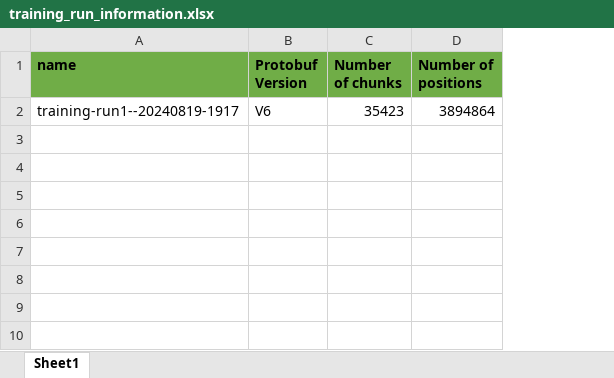
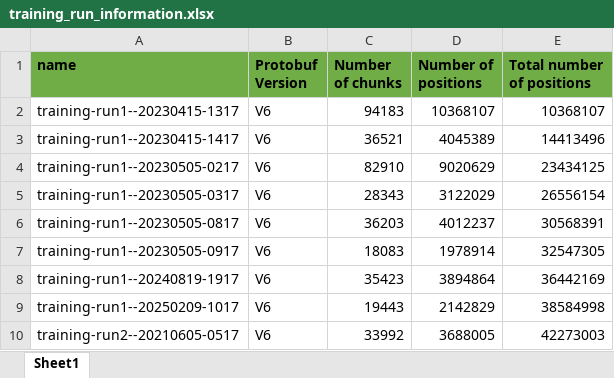
Before and after one commit to dcnhn/lczero-training, an Excel workbook: training_run_information.xlsx, sheet Sheet1, drawn as a sheet; values as stored, in another font and other column widths than the file's, no borders; the diff names each change by its address in the sheet, - before the commit and + after, or states it on an @@ line.

Commit message:
update in yaml, minor fixes in positions counter script, data overview

```diff
--- a/training_run_information.xlsx (sheet Sheet1)
+++ b/training_run_information.xlsx (sheet Sheet1)
+column E (Total number of positions), row 8: 36442169
+row 2: training-run1--20230415-1317 | V6 | 94183 | 10368107 | 10368107
+row 3: training-run1--20230415-1417 | V6 | 36521 | 4045389 | 14413496
+row 4: training-run1--20230505-0217 | V6 | 82910 | 9020629 | 23434125
+row 5: training-run1--20230505-0317 | V6 | 28343 | 3122029 | 26556154
+row 6: training-run1--20230505-0817 | V6 | 36203 | 4012237 | 30568391
+row 7: training-run1--20230505-0917 | V6 | 18083 | 1978914 | 32547305
+row 9: training-run1--20250209-1017 | V6 | 19443 | 2142829 | 38584998
+row 10: training-run2--20210605-0517 | V6 | 33992 | 3688005 | 42273003
```
Also changed, not shown: 3 other files.
